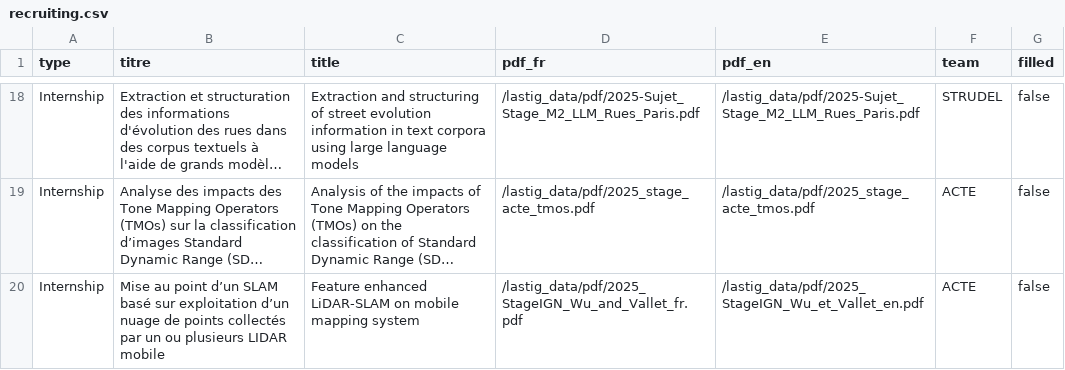
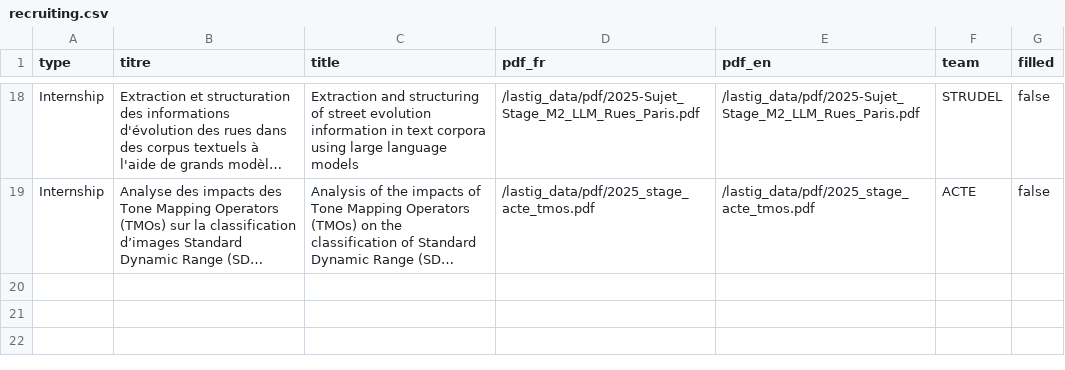
Before and after one commit to umrlastig/lastig_data, a CSV file: recruiting.csv, drawn as a sheet; only a part is shown, gaps mark what is left out; long unchanged cells end in …; the diff names each change by its address in the sheet, - before the commit and + after, or states it on an @@ line.

Commit message:
stage trouvé

```diff
--- a/recruiting.csv
+++ b/recruiting.csv
-row 20: Internship | Mise au point d’un SLAM basé sur exploitation d’un nuage de points collectés par un ou plusieurs LIDAR mobile | Feature enhanced LiDAR-SLAM on mobile mapping system | /lastig_data/pdf/2025_StageIGN_Wu_and_Vallet_fr.pdf | /lastig_data/pdf/2025_StageIGN_Wu_et_Vallet_en.pdf | ACTE | false
```
